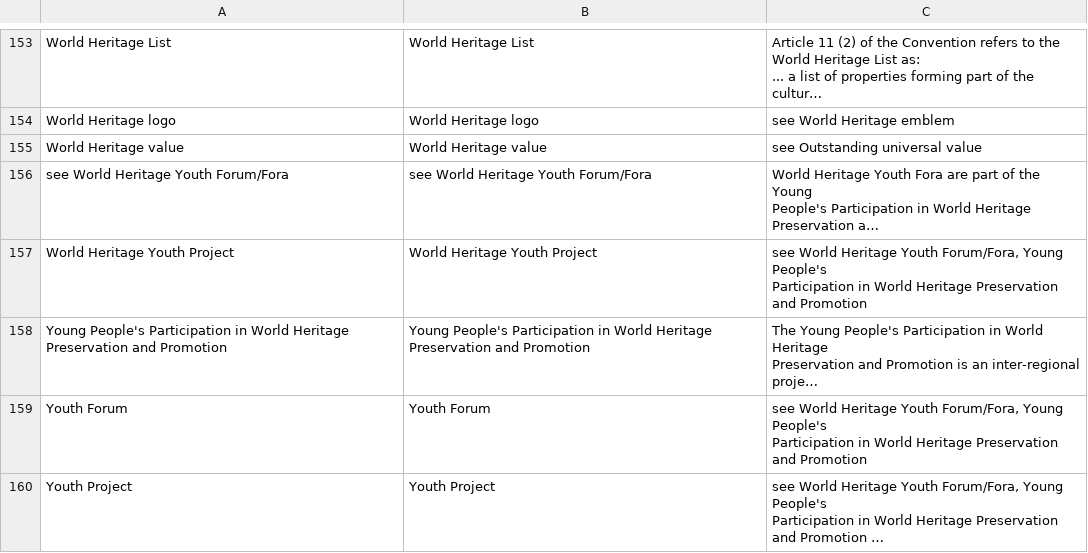
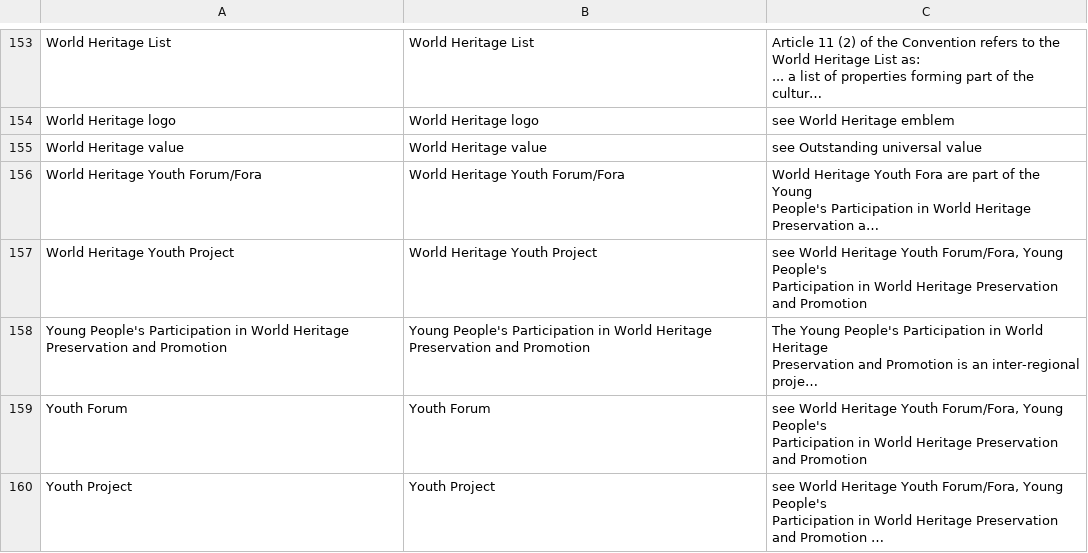
Before and after one commit to ivanjureta/new-concept-networks, a CSV file: analysis/raw_data/ilang_UN_GWHT_data.csv, drawn as a sheet; only a part is shown, gaps mark what is left out; long unchanged cells end in …; the diff names each change by its address in the sheet, - before the commit and + after, or states it on an @@ line.

Commit message:
Definition Network analysis on Glossary of World Heritage Terms, and writeup in Chapter 20.1.

```diff
--- a/analysis/raw_data/ilang_UN_GWHT_data.csv
+++ b/analysis/raw_data/ilang_UN_GWHT_data.csv
-A156: see World Heritage Youth Forum/Fora
+A156: World Heritage Youth Forum/Fora
-B156: see World Heritage Youth Forum/Fora
+B156: World Heritage Youth Forum/Fora
```
Also changed, not shown: 17 other files.
